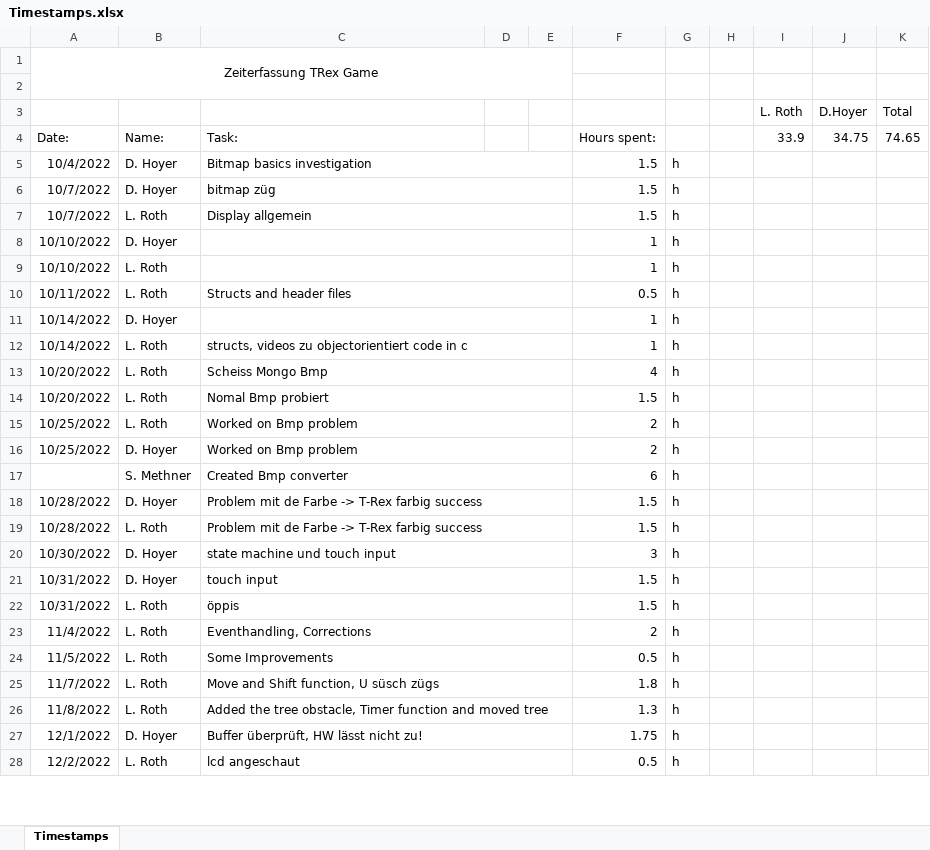
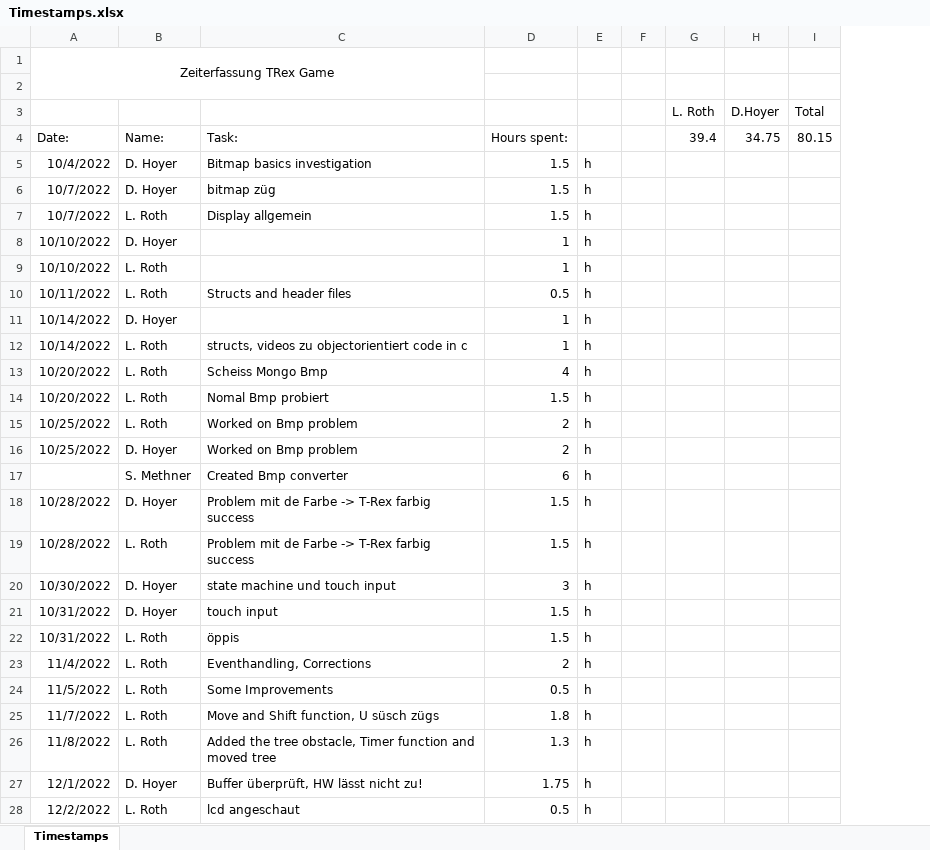
Before and after one commit to DavidHoyer/TRex, an Excel workbook: Timestamps.xlsx, sheet Timestamps, drawn as a sheet; only a part is shown; values as stored, in another font and other column widths than the file's, no borders; removed rows and columns are numbered as before the commit, all else as after; the diff covers the shown part only; the diff names each change by its address in the sheet, - before the commit and + after, or states it on an @@ line.

```diff
--- a/Timestamps.xlsx (sheet Timestamps)
+++ b/Timestamps.xlsx (sheet Timestamps)
-column D, empty
-column E, empty
-G4 (L. Roth): 33.9
+G4 (L. Roth): 39.4
-I4 (Total): 74.65
+I4 (Total): 80.15
-C5:E5 merged
-C6:E6 merged
-C7:E7 merged
-C8:E8 merged
-C9:E9 merged
-C10:E10 merged
-C11:E11 merged
-C12:E12 merged
-C13:E13 merged
-C14:E14 merged
-C15:E15 merged
-C16:E16 merged
-C17:E17 merged
-C18:E18 merged
-C19:E19 merged
-C20:E20 merged
-C21:E21 merged
-C22:E22 merged
-C23:E23 merged
-C24:E24 merged
-C25:E25 merged
-C26:E26 merged
-C27:E27 merged
-C28:E28 merged
```
Also changed, not shown: 1 added row and merged cells elsewhere in this sheet, formulas that keep their value, 4 other files.
